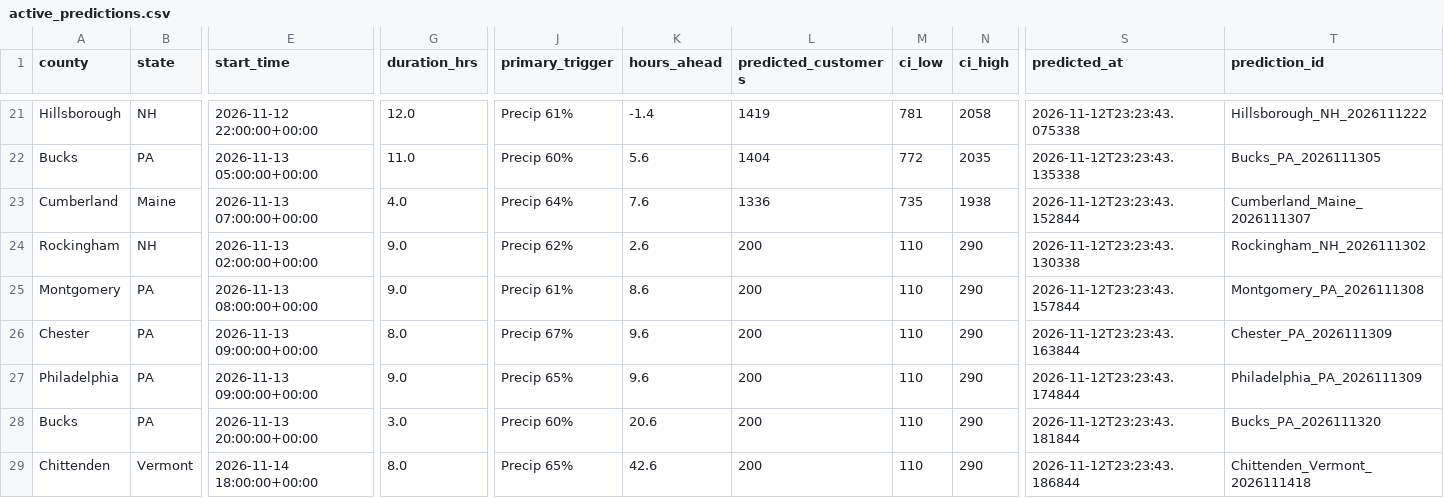
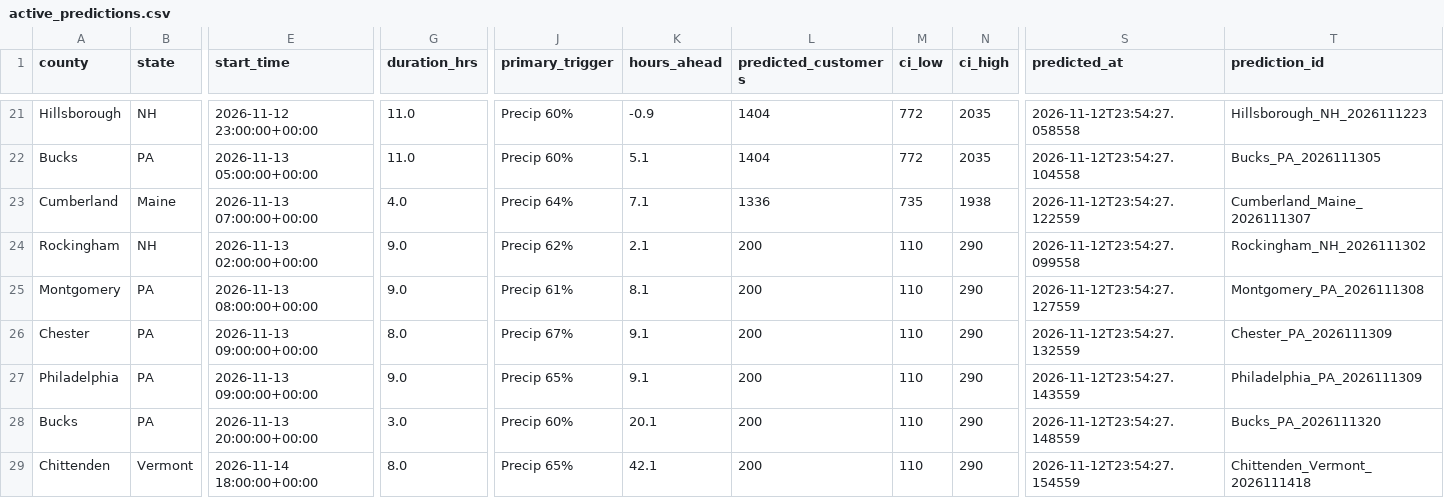
Before and after one commit to Jay9074/gridwatch, a CSV file: data/stormwatch/predictions/active_predictions.csv, drawn as a sheet; only a part is shown, gaps mark what is left out; the diff covers the shown part only; the diff names each change by its address in the sheet, - before the commit and + after, or states it on an @@ line.

```diff
--- a/data/stormwatch/predictions/active_predictions.csv
+++ b/data/stormwatch/predictions/active_predictions.csv
-E21 (start_time): 2026-11-12 22:00:00+00:00
+E21 (start_time): 2026-11-12 23:00:00+00:00
-G21 (duration_hrs): 12.0
+G21 (duration_hrs): 11.0
-J21 (primary_trigger): Precip 61%
+J21 (primary_trigger): Precip 60%
-K21 (hours_ahead): -1.4
+K21 (hours_ahead): -0.9
-L21 (predicted_customers): 1419
+L21 (predicted_customers): 1404
-M21 (ci_low): 781
+M21 (ci_low): 772
-N21 (ci_high): 2058
+N21 (ci_high): 2035
-S21 (predicted_at): 2026-11-12T23:23:43.075338
+S21 (predicted_at): 2026-11-12T23:54:27.058558
-T21 (prediction_id): Hillsborough_NH_2026111222
+T21 (prediction_id): Hillsborough_NH_2026111223
-K22 (hours_ahead): 5.6
+K22 (hours_ahead): 5.1
-S22 (predicted_at): 2026-11-12T23:23:43.135338
+S22 (predicted_at): 2026-11-12T23:54:27.104558
-K23 (hours_ahead): 7.6
+K23 (hours_ahead): 7.1
-S23 (predicted_at): 2026-11-12T23:23:43.152844
+S23 (predicted_at): 2026-11-12T23:54:27.122559
-K24 (hours_ahead): 2.6
+K24 (hours_ahead): 2.1
-S24 (predicted_at): 2026-11-12T23:23:43.130338
+S24 (predicted_at): 2026-11-12T23:54:27.099558
-K25 (hours_ahead): 8.6
+K25 (hours_ahead): 8.1
-S25 (predicted_at): 2026-11-12T23:23:43.157844
+S25 (predicted_at): 2026-11-12T23:54:27.127559
-K26:K27 (hours_ahead): 9.6
+K26:K27 (hours_ahead): 9.1
-S26 (predicted_at): 2026-11-12T23:23:43.163844
+S26 (predicted_at): 2026-11-12T23:54:27.132559
-S27 (predicted_at): 2026-11-12T23:23:43.174844
+S27 (predicted_at): 2026-11-12T23:54:27.143559
-K28 (hours_ahead): 20.6
+K28 (hours_ahead): 20.1
-S28 (predicted_at): 2026-11-12T23:23:43.181844
+S28 (predicted_at): 2026-11-12T23:54:27.148559
-K29 (hours_ahead): 42.6
+K29 (hours_ahead): 42.1
-S29 (predicted_at): 2026-11-12T23:23:43.186844
+S29 (predicted_at): 2026-11-12T23:54:27.154559
```
Also changed, not shown: 38 edited cells elsewhere in this file, data/stormwatch/predictions/prediction_log.csv, data/stormwatch/storms/active_storms.csv, 2 other files.
